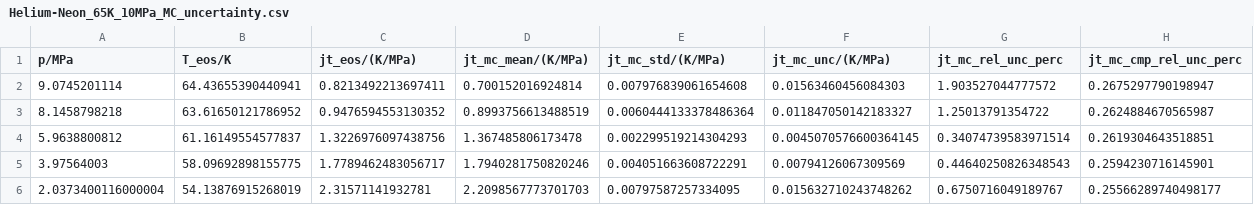
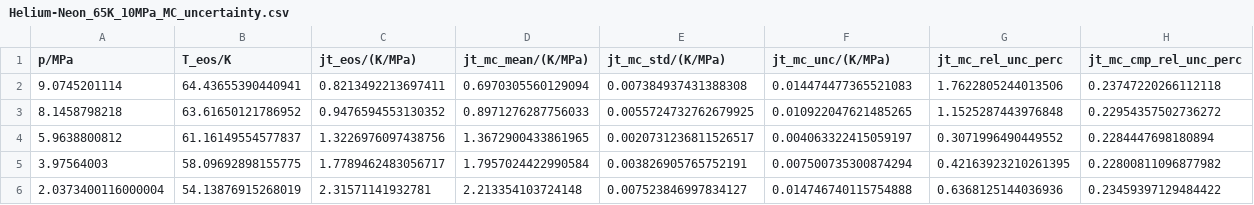
Before and after one commit to jaktk/cryo-jt, a CSV file: data/derived_data/jt_coeffs/Helium-Neon_65K_10MPa_MC_uncertainty.csv, drawn as a sheet.

```diff
--- a/data/derived_data/jt_coeffs/Helium-Neon_65K_10MPa_MC_uncertainty.csv
+++ b/data/derived_data/jt_coeffs/Helium-Neon_65K_10MPa_MC_uncertainty.csv
@@ -1,6 +1,6 @@
 p/MPa,T_eos/K,jt_eos/(K/MPa),jt_mc_mean/(K/MPa),jt_mc_std/(K/MPa),jt_mc_unc/(K/MPa),jt_mc_rel_unc_perc,jt_mc_cmp_rel_unc_perc
-9.0745201114,64.43655390440941,0.8213492213697411,0.700152016924814,0.007976839061654608,0.01563460456084303,1.903527044777572,0.2675297790198947
-8.1458798218,63.61650121786952,0.9476594553130352,0.8993756613488519,0.0060444133378486364,0.011847050142183327,1.25013791354722,0.2624884670565987
-5.9638800812,61.16149554577837,1.3226976097438756,1.367485806173478,0.002299519214304293,0.0045070576600364145,0.34074739583971514,0.2619304643518851
-3.97564003,58.09692898155775,1.7789462483056717,1.7940281750820246,0.004051663608722291,0.00794126067309569,0.44640250826348543,0.2594230716145901
-2.0373400116000004,54.13876915268019,2.31571141932781,2.2098567773701703,0.00797587257334095,0.015632710243748262,0.6750716049189767,0.25566289740498177
+9.0745201114,64.43655390440941,0.8213492213697411,0.6970305560129094,0.007384937431388308,0.014474477365521083,1.7622805244013506,0.23747220266112118
+8.1458798218,63.61650121786952,0.9476594553130352,0.8971276287756033,0.0055724732762679925,0.010922047621485265,1.1525287443976848,0.22954357502736272
+5.9638800812,61.16149554577837,1.3226976097438756,1.3672900433861965,0.0020731236811526517,0.004063322415059197,0.3071996490449552,0.2284447698180894
+3.97564003,58.09692898155775,1.7789462483056717,1.7957024422990584,0.003826905765752191,0.007500735300874294,0.42163923210261395,0.22800811096877982
+2.0373400116000004,54.13876915268019,2.31571141932781,2.213354103724148,0.007523846997834127,0.014746740115754888,0.6368125144036936,0.23459397129484422
```
Also changed, not shown: data/derived_data/jt_coeffs/Argon_180K_12MPa_MC_uncertainty.csv, data/derived_data/jt_coeffs/Nitrogen-Helium_140K_8MPa_JT.csv, 51 other files.
